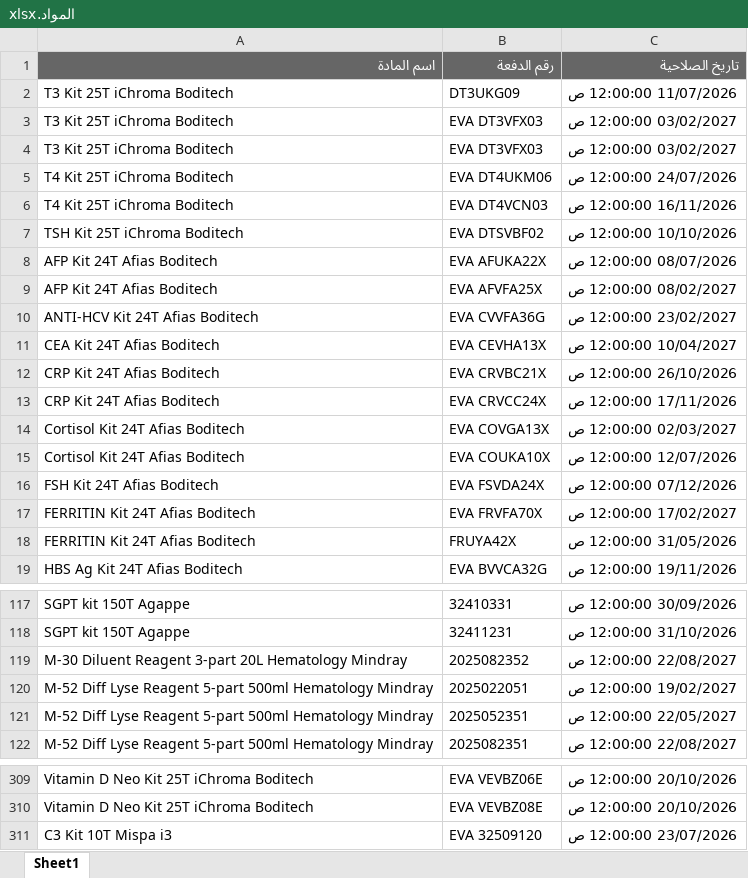
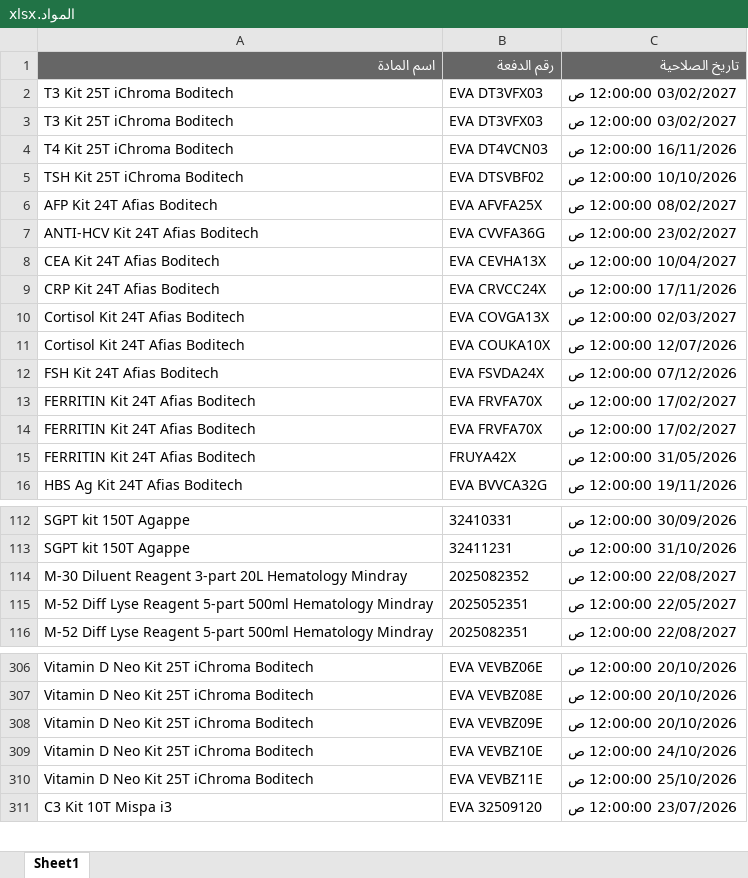
Before and after one commit to abdallawolf92/expiry-check, an Excel workbook: المواد.xlsx, sheet Sheet1, drawn as a sheet; only a part is shown, gaps mark what is left out; values as stored, in another font and other column widths than the file's, no borders; removed rows and columns are numbered as before the commit, all else as after; the diff covers the shown part only; the diff names each change by its address in the sheet, - before the commit and + after, or states it on an @@ line.

Commit message:
Add files via upload

```diff
--- a/المواد.xlsx (sheet Sheet1)
+++ b/المواد.xlsx (sheet Sheet1)
-row 2: T3 Kit 25T iChroma Boditech | DT3UKG09 | 11/07/2026 12:00:00 ص
-row 5: T4 Kit 25T iChroma Boditech | EVA DT4UKM06 | 24/07/2026 12:00:00 ص
-row 8: AFP Kit 24T Afias Boditech | EVA AFUKA22X | 08/07/2026 12:00:00 ص
-row 12: CRP Kit 24T Afias Boditech | EVA CRVBC21X | 26/10/2026 12:00:00 ص
+row 13: FERRITIN Kit 24T Afias Boditech | EVA FRVFA70X | 17/02/2027 12:00:00 ص
-row 120: M-52 Diff Lyse Reagent 5-part 500ml Hematology Mindray | 2025022051 | 19/02/2027 12:00:00 ص
+row 308: Vitamin D Neo Kit 25T iChroma Boditech | EVA VEVBZ09E | 20/10/2026 12:00:00 ص
+row 309: Vitamin D Neo Kit 25T iChroma Boditech | EVA VEVBZ10E | 24/10/2026 12:00:00 ص
+row 310: Vitamin D Neo Kit 25T iChroma Boditech | EVA VEVBZ11E | 25/10/2026 12:00:00 ص
```
Also changed, not shown: 7 added rows, 6 removed rows and 2 edited cells elsewhere in this sheet.
